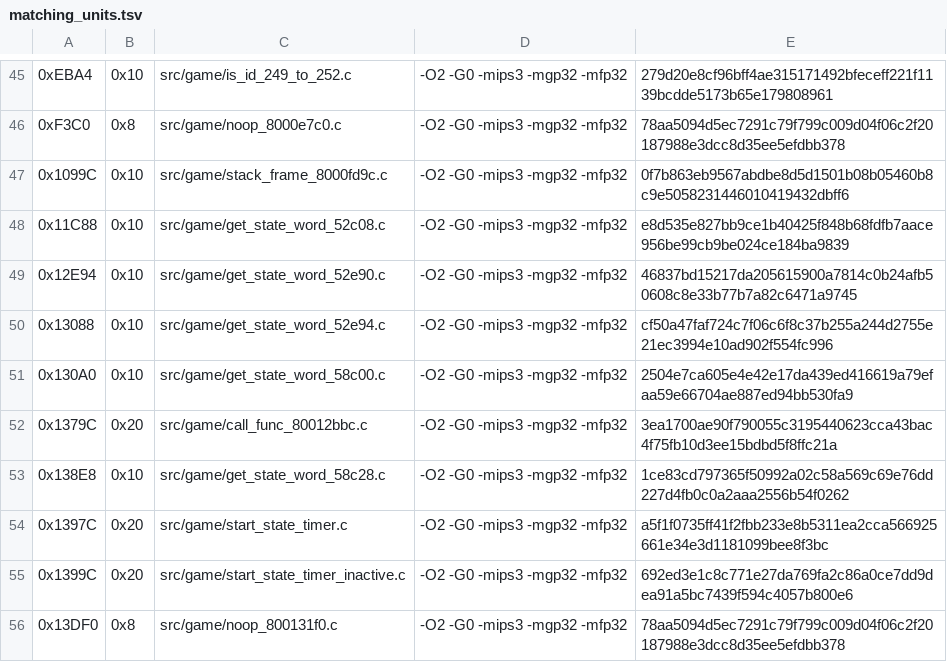
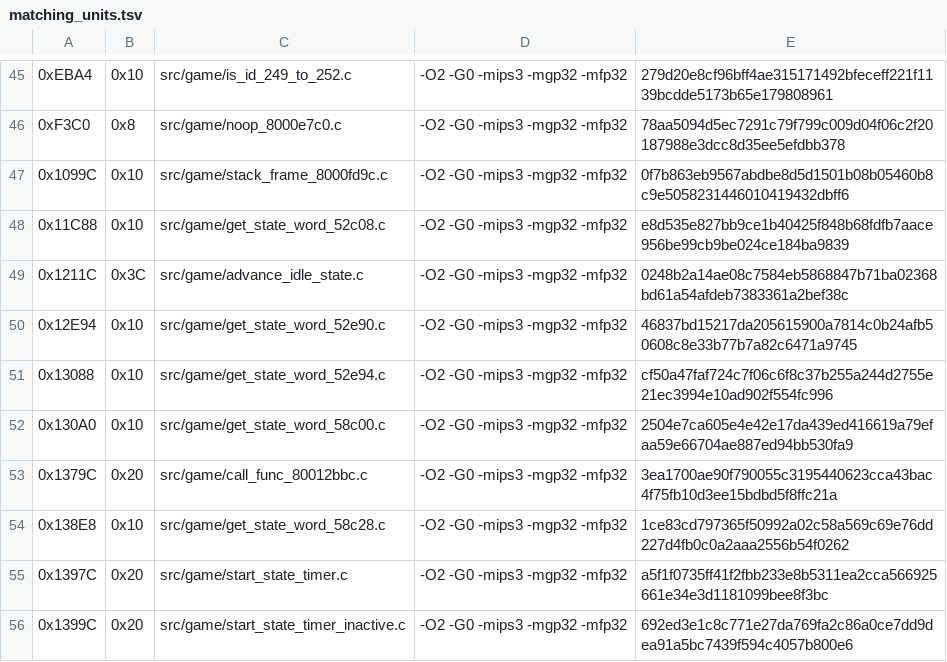
Before and after one commit to TheGh0stShip/Rugrats-Scavenger-Hunt, a TSV file: config/us/matching_units.tsv, drawn as a sheet; only a part is shown, gaps mark what is left out; the shorter side is filled out with more unchanged rows; the diff names each change by its address in the sheet, - before the commit and + after, or states it on an @@ line.

Commit message:
Match idle state transition

```diff
--- a/config/us/matching_units.tsv
+++ b/config/us/matching_units.tsv
+row 49: 0x1211C | 0x3C | src/game/advance_idle_state.c | -O2 -G0 -mips3 -mgp32 -mfp32 | 0248b2a14ae08c7584eb5868847b71ba02368bd61a54afdeb7383361a2bef38c
```
Also changed, not shown: 4 other files.
